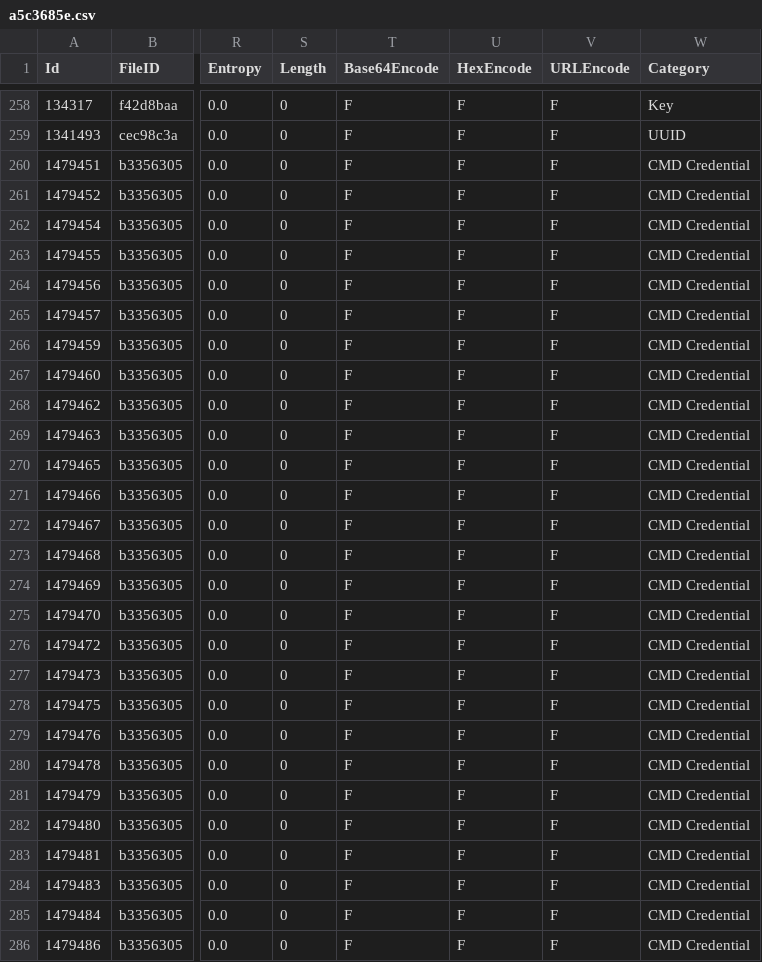
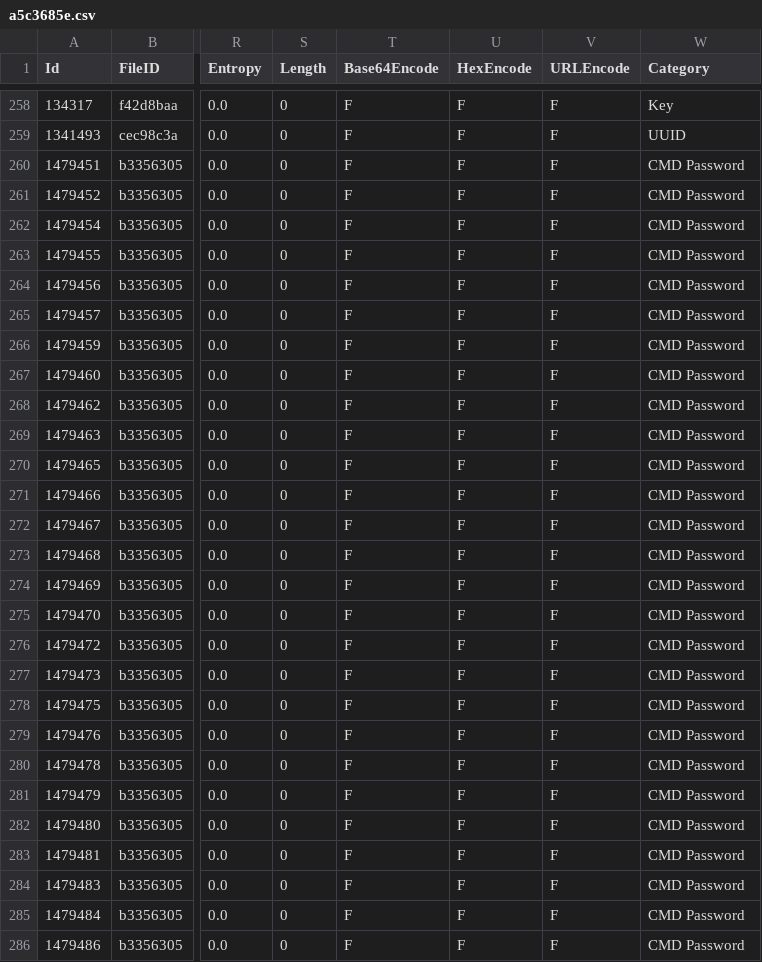
Before and after one commit to Samsung/CredData, a CSV file: meta/a5c3685e.csv, drawn as a sheet; only a part is shown, gaps mark what is left out; the diff covers the shown part only; the diff names each change by its address in the sheet, - before the commit and + after, or states it on an @@ line.

```diff
--- a/meta/a5c3685e.csv
+++ b/meta/a5c3685e.csv
-W260:W286 (Category): CMD Credential
+W260:W286 (Category): CMD Password
```
Also changed, not shown: 41 edited cells elsewhere in this file, meta/69d49010.csv, meta/a09d9e50.csv, 25 other files.
